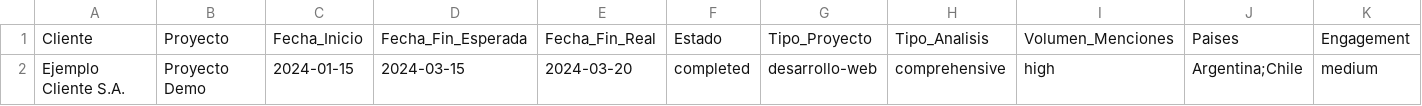
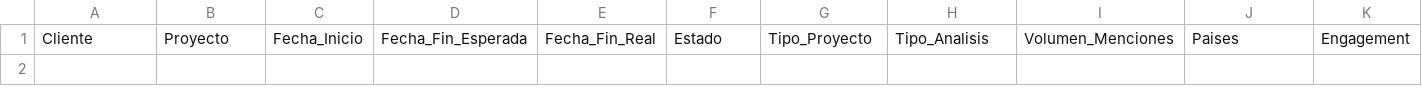
Before and after one commit to tometh22/SocialSignal, a CSV file: public/plantilla_proyectos_historicos.csv, drawn as a sheet; only a part is shown; rows hold the shown columns only; the diff names each change by its address in the sheet, - before the commit and + after, or states it on an @@ line.

```diff
--- a/public/plantilla_proyectos_historicos.csv
+++ b/public/plantilla_proyectos_historicos.csv
-row 2: Ejemplo Cliente S.A. | Proyecto Demo | 2024-01-15 | 2024-03-15 | 2024-03-20 | completed | desarrollo-web | comprehensive | high | Argentina;Chile | medium
```
Also changed, not shown: 3 other files.
